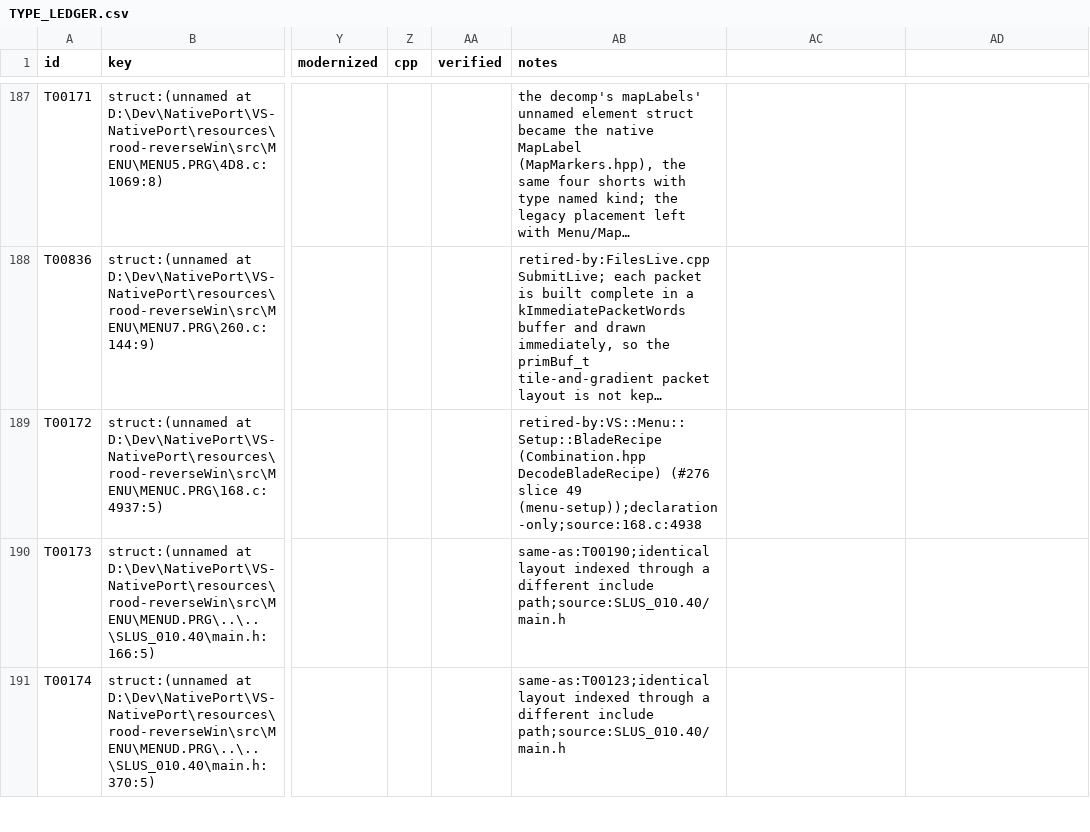
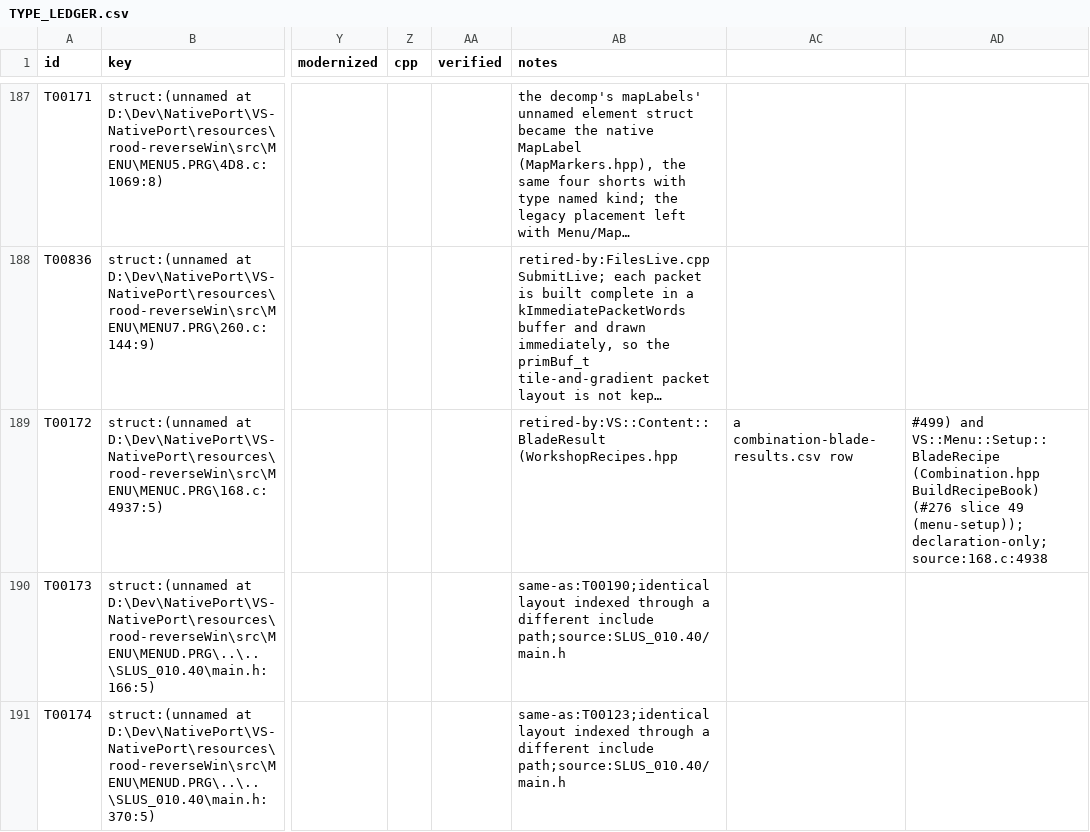
Before and after one commit to JEschete/VS-NativePort, a CSV file: Docs/ledgers/TYPE_LEDGER.csv, drawn as a sheet; only a part is shown, gaps mark what is left out; long unchanged cells end in …; the diff covers the shown part only; the diff names each change by its address in the sheet, - before the commit and + after, or states it on an @@ line.

```diff
--- a/Docs/ledgers/TYPE_LEDGER.csv
+++ b/Docs/ledgers/TYPE_LEDGER.csv
-AB189 (notes): retired-by:VS::Menu::Setup::BladeRecipe (Combination.hpp DecodeBladeRecipe) (#276 slice 49 (menu-setup));declaration-only;source:168.c:4938
+AB189 (notes): retired-by:VS::Content::BladeResult (WorkshopRecipes.hpp
-AC189: (empty)
+AC189: a combination-blade-results.csv row
-AD189: (empty)
+AD189: #499) and VS::Menu::Setup::BladeRecipe (Combination.hpp BuildRecipeBook) (#276 slice 49 (menu-setup));declaration-only;source:168.c:4938
```
Also changed, not shown: 5 edited cells elsewhere in this file, Docs/ledgers/CONTENT_LEDGER.csv, 50 other files.
